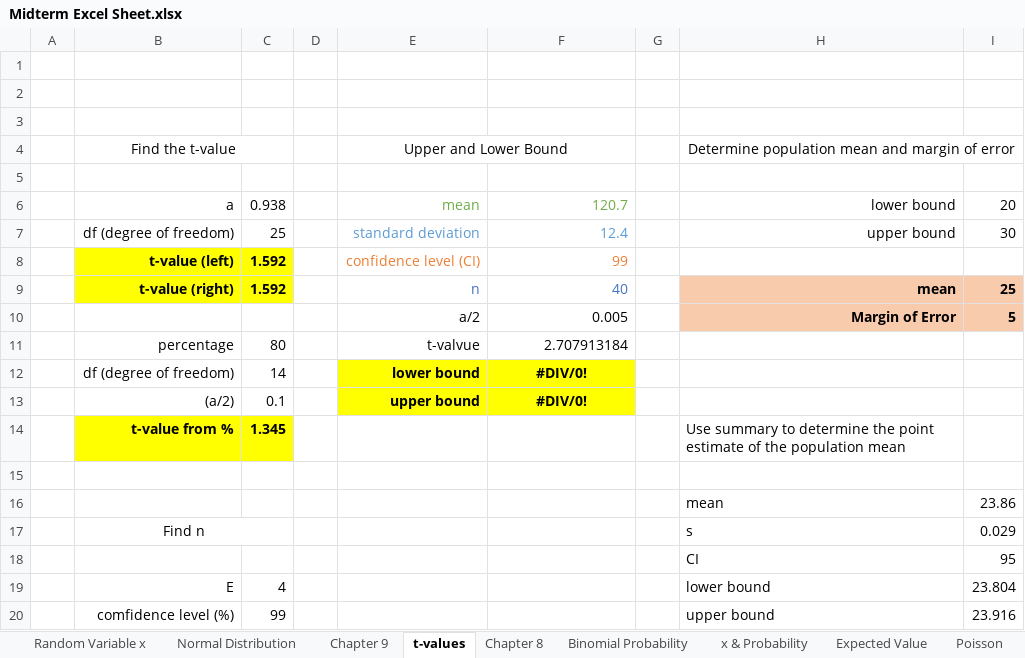
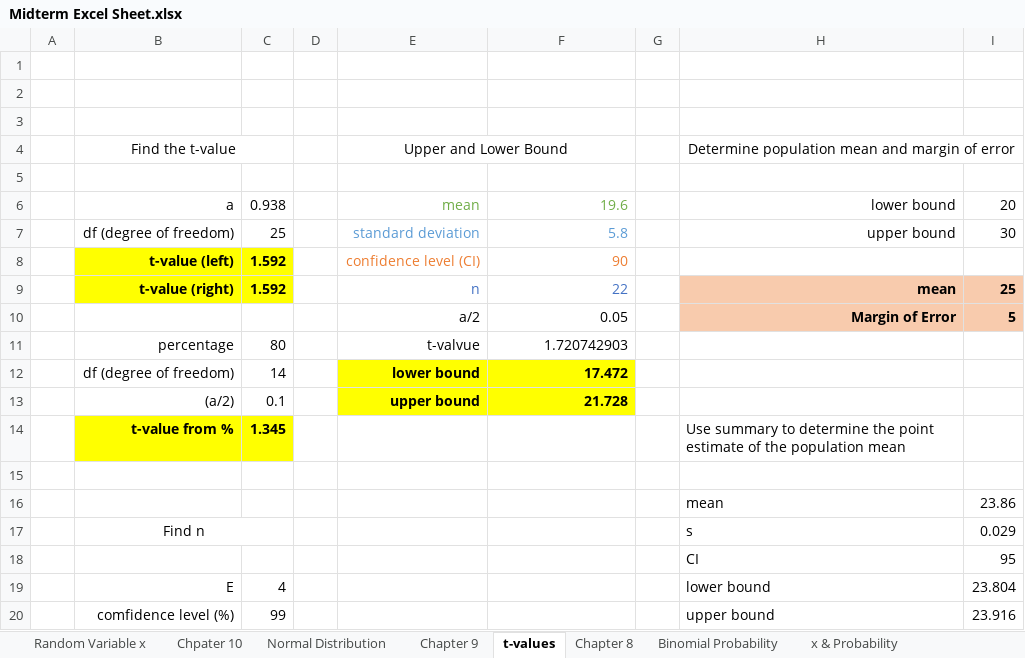
Before and after one commit to gionoa/Business-Stats-Excel-Sheet, an Excel workbook: Midterm Excel Sheet.xlsx, sheet t-values, drawn as a sheet; only a part is shown; values as stored, in another font and other column widths than the file's, no borders; the diff names each change by its address in the sheet, - before the commit and + after, or states it on an @@ line.

```diff
--- a/Midterm Excel Sheet.xlsx (sheet t-values)
+++ b/Midterm Excel Sheet.xlsx (sheet t-values)
+sheet tab: Chpater 10
-F6: 120.7
+F6: 19.6
-F7: 12.4
+F7: 5.8
-F8: 99
+F8: 90
-F9: 40
+F9: 22
-F10: 0.005
+F10: 0.05
-F11: 2.707913184
+F11: 1.720742903
-F12: #DIV/0!
+F12: 17.472
-F12:F13 alignment: center
+F12:F13 alignment: right
-F13: #DIV/0!
+F13: 21.728
```
Also changed, not shown: sheet Normal Distribution.
